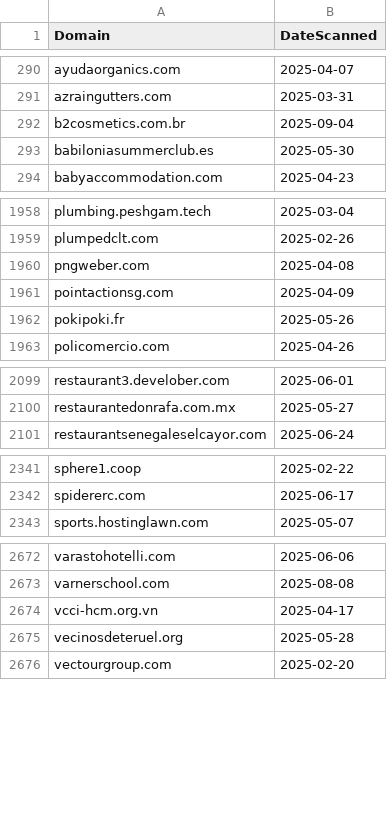
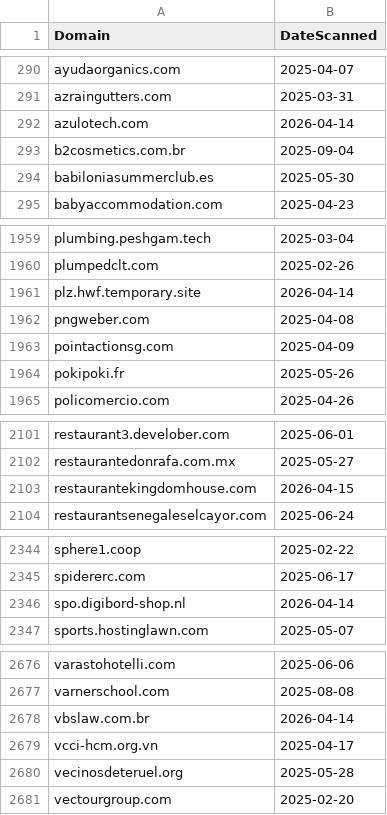
Before and after one commit to dbertho/ioc, a CSV file: clickfix_web3.csv, drawn as a sheet; only a part is shown, gaps mark what is left out; the diff covers the shown part only; the diff names each change by its address in the sheet, - before the commit and + after, or states it on an @@ line.

Commit message:
Update ClickFix Web3 IOC list

```diff
--- a/clickfix_web3.csv
+++ b/clickfix_web3.csv
+row 292: azulotech.com | 2026-04-14
+row 1961: plz.hwf.temporary.site | 2026-04-14
+row 2103: restaurantekingdomhouse.com | 2026-04-15
+row 2346: spo.digibord-shop.nl | 2026-04-14
+row 2678: vbslaw.com.br | 2026-04-14
```
Also changed, not shown: 4 added rows elsewhere in this file.
